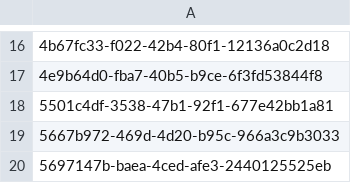
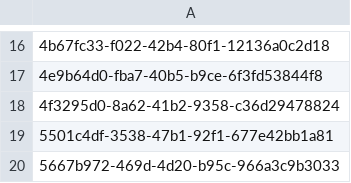
Before and after one commit to aquametalabs/aquameta, a CSV file: bundles/org.aquameta.core.ide/rowset.csv, drawn as a sheet; only a part is shown, gaps mark what is left out; the shorter side is filled out with more unchanged rows.

```diff
--- a/bundles/org.aquameta.core.ide/rowset.csv
+++ b/bundles/org.aquameta.core.ide/rowset.csv
@@ -17,2 +17,3 @@
 4e9b64d0-fba7-40b5-b9ce-6f3fd53844f8
+4f3295d0-8a62-41b2-9358-c36d29478824
 5501c4df-3538-47b1-92f1-677e42bb1a81
```
Also changed, not shown: bundles/org.aquameta.core.ide/commit.csv, 2 other files.
